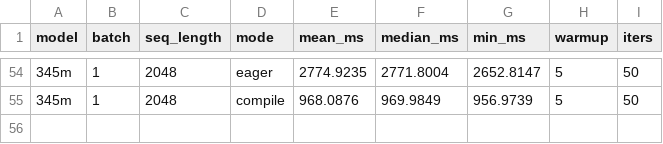
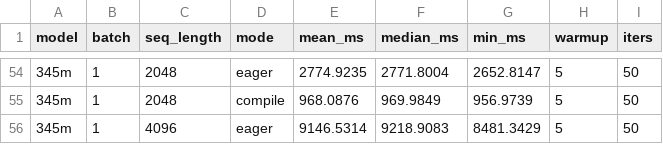
Before and after one commit to LLM-Compiler/pytorch, a CSV file: gpt2_stock_benchmark_results.csv, drawn as a sheet; only a part is shown, gaps mark what is left out; the diff names each change by its address in the sheet, - before the commit and + after, or states it on an @@ line.

Commit message:
Stock GPT2 eager: 345m B=1 S=4096 mean=9146.531ms

```diff
--- a/gpt2_stock_benchmark_results.csv
+++ b/gpt2_stock_benchmark_results.csv
+row 56: 345m | 1 | 4096 | eager | 9146.5314 | 9218.9083 | 8481.3429 | 5 | 50
```
